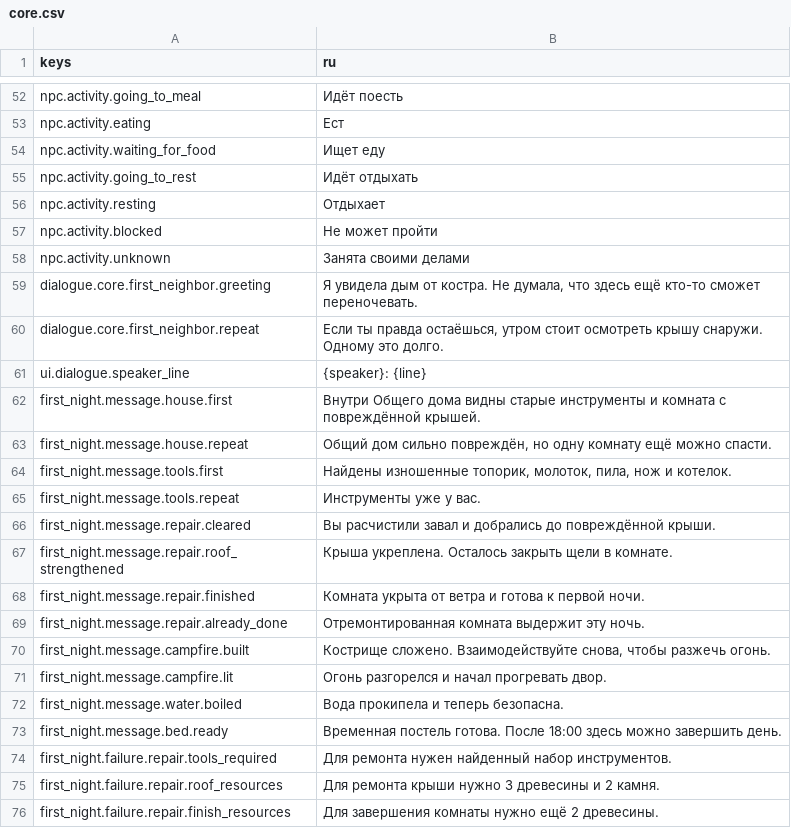
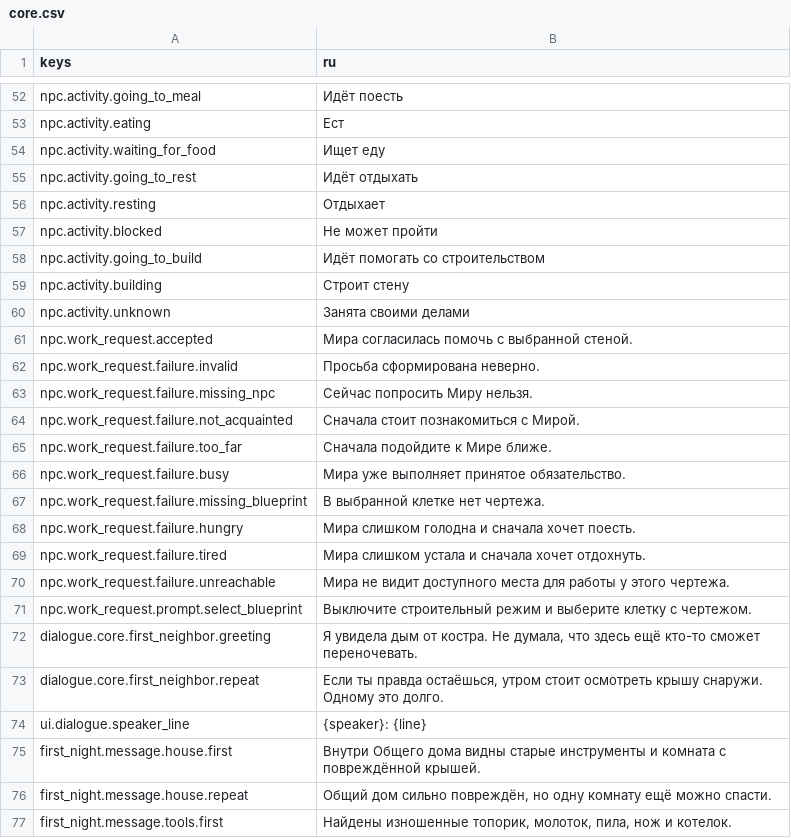
Before and after one commit to send-y/The_Last_Garden, a CSV file: game/localization/core.csv, drawn as a sheet; only a part is shown, gaps mark what is left out; the shorter side is filled out with more unchanged rows.

```diff
--- a/game/localization/core.csv
+++ b/game/localization/core.csv
@@ -57,3 +57,16 @@ npc.activity.resting,"Отдыхает"
 npc.activity.blocked,"Не может пройти"
+npc.activity.going_to_build,"Идёт помогать со строительством"
+npc.activity.building,"Строит стену"
 npc.activity.unknown,"Занята своими делами"
+npc.work_request.accepted,"Мира согласилась помочь с выбранной стеной."
+npc.work_request.failure.invalid,"Просьба сформирована неверно."
+npc.work_request.failure.missing_npc,"Сейчас попросить Миру нельзя."
+npc.work_request.failure.not_acquainted,"Сначала стоит познакомиться с Мирой."
+npc.work_request.failure.too_far,"Сначала подойдите к Мире ближе."
+npc.work_request.failure.busy,"Мира уже выполняет принятое обязательство."
+npc.work_request.failure.missing_blueprint,"В выбранной клетке нет чертежа."
+npc.work_request.failure.hungry,"Мира слишком голодна и сначала хочет поесть."
+npc.work_request.failure.tired,"Мира слишком устала и сначала хочет отдохнуть."
+npc.work_request.failure.unreachable,"Мира не видит доступного места для работы у этого чертежа."
+npc.work_request.prompt.select_blueprint,"Выключите строительный режим и выберите клетку с чертежом."
 dialogue.core.first_neighbor.greeting,"Я увидела дым от костра. Не думала, что здесь ещё кто-то сможет переночевать."
```
Also changed, not shown: 17 other files.
